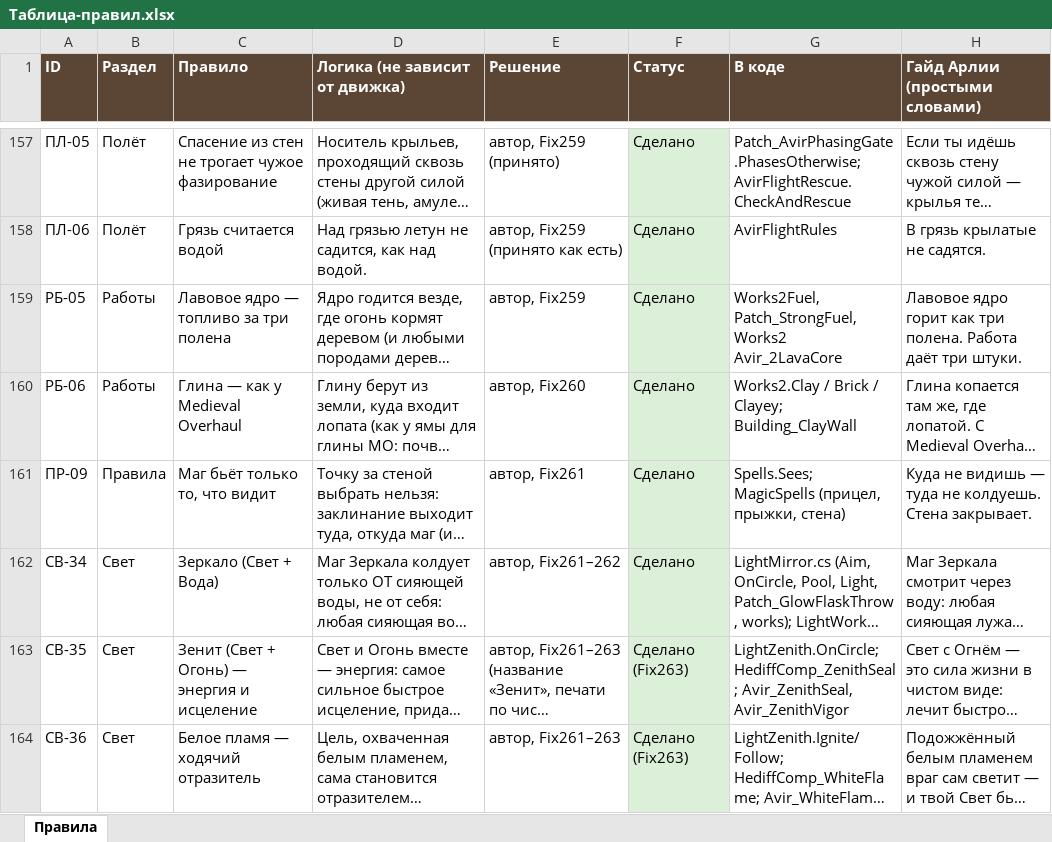
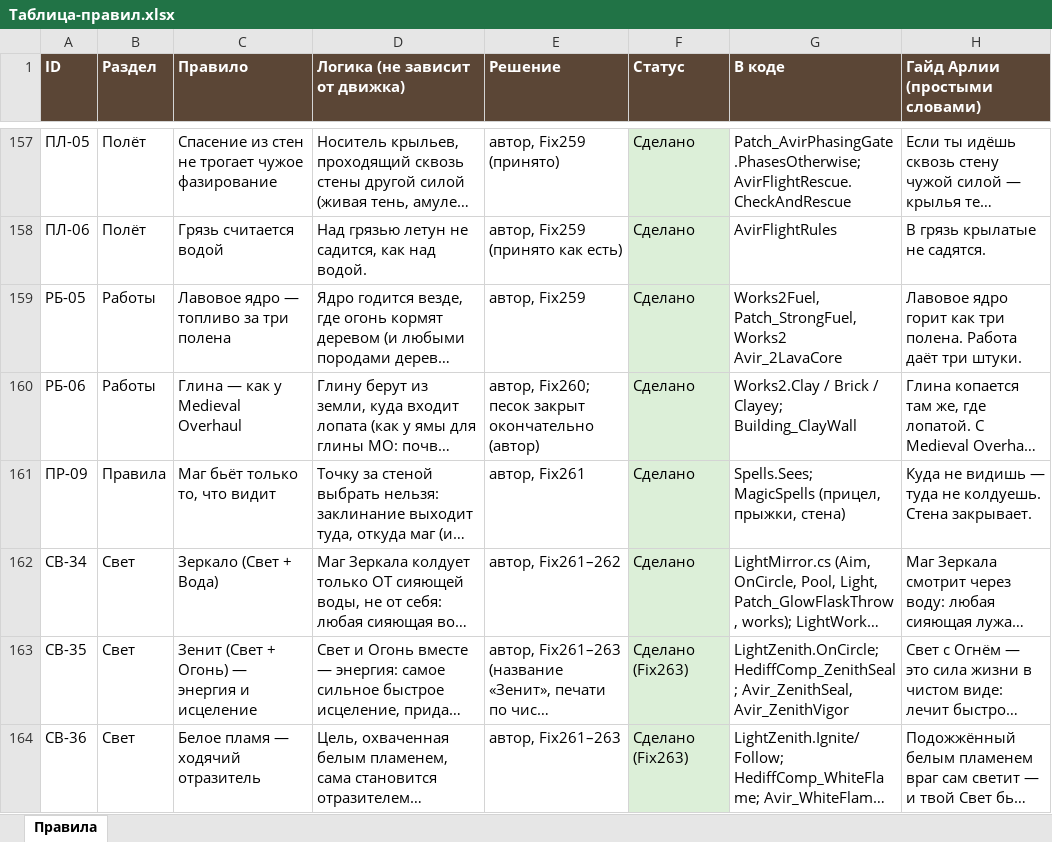
Before and after one commit to SedesNoctis/Claule-Work, an Excel workbook: Docs-Word/Таблица-правил.xlsx, sheet Правила, drawn as a sheet; only a part is shown, gaps mark what is left out; long unchanged cells end in …; values as stored, in another font and other column widths than the file's, no borders; the diff names each change by its address in the sheet, - before the commit and + after, or states it on an @@ line.

```diff
--- a/Docs-Word/Таблица-правил.xlsx (sheet Правила)
+++ b/Docs-Word/Таблица-правил.xlsx (sheet Правила)
-E160 (Решение): автор, Fix260
+E160 (Решение): автор, Fix260; песок закрыт окончательно (автор)
```
Also changed, not shown: 1 other file.
